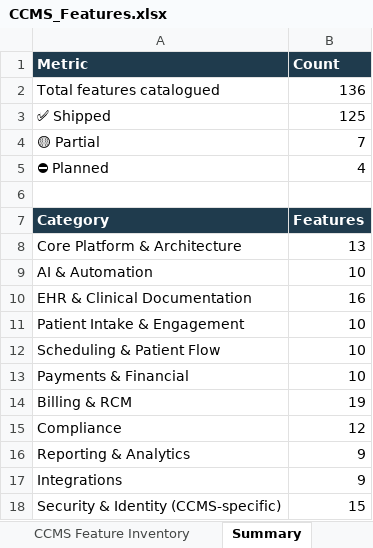
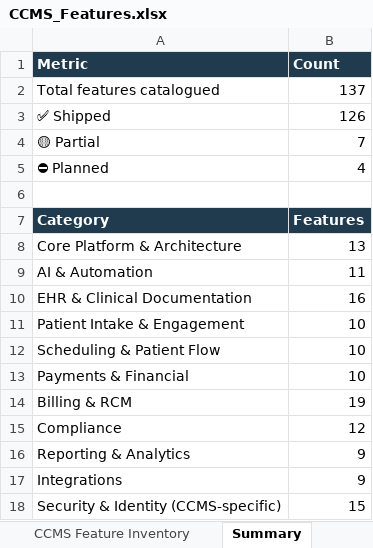
Before and after one commit to Asgard-Solutions/ccms, an Excel workbook: memory/CCMS_Features.xlsx, sheet Summary, drawn as a sheet; values as stored, in another font and other column widths than the file's, no borders; the diff names each change by its address in the sheet, - before the commit and + after, or states it on an @@ line.

```diff
--- a/memory/CCMS_Features.xlsx (sheet Summary)
+++ b/memory/CCMS_Features.xlsx (sheet Summary)
-B2 (Count): 136
+B2 (Count): 137
-B3 (Count): 125
+B3 (Count): 126
-B9 (Count): 10
+B9 (Count): 11
```
Also changed, not shown: sheet CCMS Feature Inventory, 3 other files.
